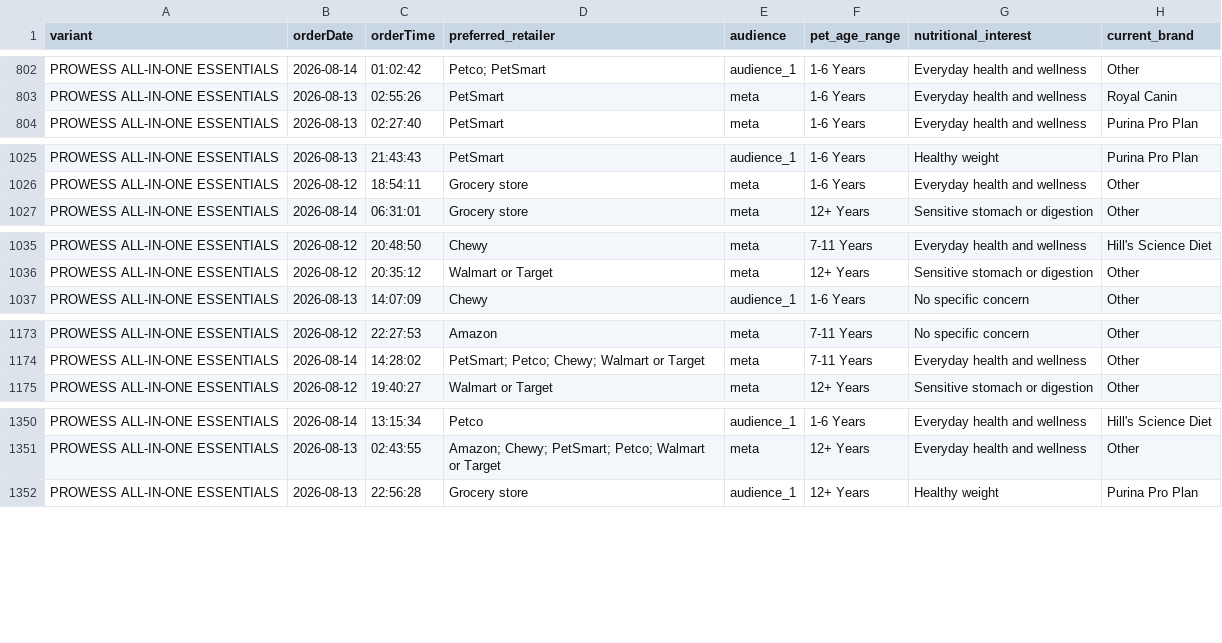
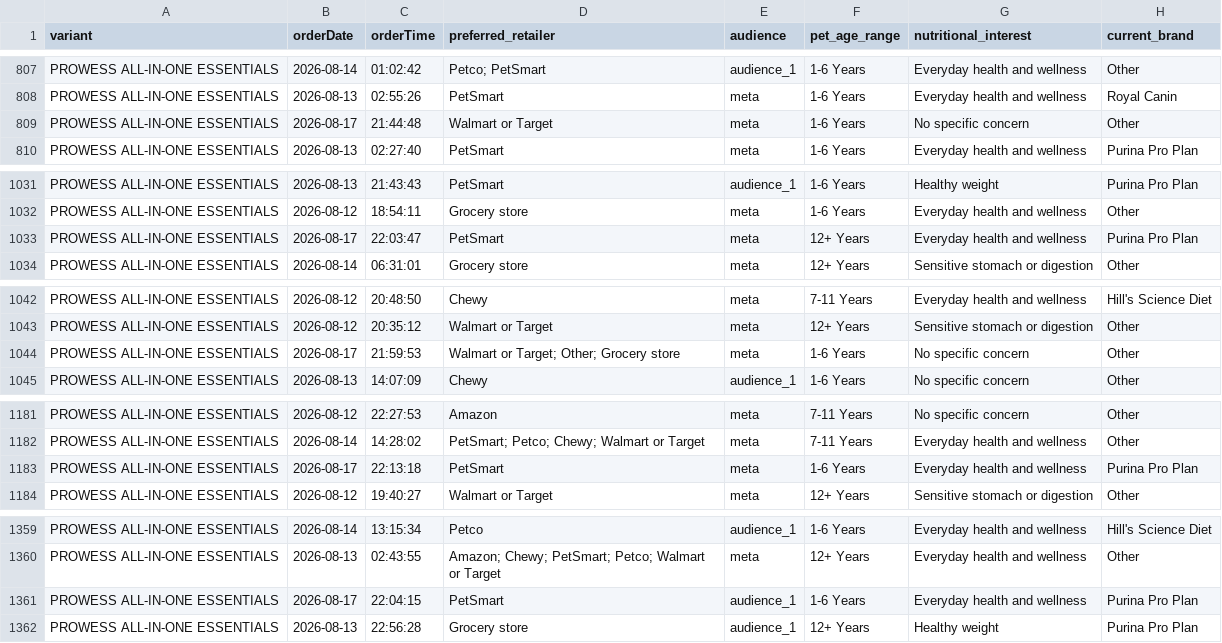
Before and after one commit to simonsmas/prowess-report-data, a CSV file: orders.csv, drawn as a sheet; only a part is shown, gaps mark what is left out; the diff covers the shown part only.

Commit message:
Update Prowess orders: 1691 orders — 2026-08-17T22:21:07.849Z

```diff
--- a/orders.csv
+++ b/orders.csv
@@ -803,2 +808,3 @@ PROWESS ALL-IN-ONE ESSENTIALS,2026-08-14,01:02:42,Petco; PetSmart,audience_1,1-6
 PROWESS ALL-IN-ONE ESSENTIALS,2026-08-13,02:55:26,PetSmart,meta,1-6 Years,Everyday health and wellness,Royal Canin
+PROWESS ALL-IN-ONE ESSENTIALS,2026-08-17,21:44:48,Walmart or Target,meta,1-6 Years,No specific concern,Other
 PROWESS ALL-IN-ONE ESSENTIALS,2026-08-13,02:27:40,PetSmart,meta,1-6 Years,Everyday health and wellness,Purina Pro Plan
@@ -1026,2 +1032,3 @@ PROWESS ALL-IN-ONE ESSENTIALS,2026-08-13,21:43:43,PetSmart,audience_1,1-6 Years,
 PROWESS ALL-IN-ONE ESSENTIALS,2026-08-12,18:54:11,Grocery store,meta,1-6 Years,Everyday health and wellness,Other
+PROWESS ALL-IN-ONE ESSENTIALS,2026-08-17,22:03:47,PetSmart,meta,12+ Years,Everyday health and wellness,Purina Pro Plan
 PROWESS ALL-IN-ONE ESSENTIALS,2026-08-14,06:31:01,Grocery store,meta,12+ Years,Sensitive stomach or digestion,Other
@@ -1036,2 +1043,3 @@ PROWESS ALL-IN-ONE ESSENTIALS,2026-08-12,20:48:50,Chewy,meta,7-11 Years,Everyday
 PROWESS ALL-IN-ONE ESSENTIALS,2026-08-12,20:35:12,Walmart or Target,meta,12+ Years,Sensitive stomach or digestion,Other
+PROWESS ALL-IN-ONE ESSENTIALS,2026-08-17,21:59:53,Walmart or Target; Other; Grocery store,meta,1-6 Years,No specific concern,Other
 PROWESS ALL-IN-ONE ESSENTIALS,2026-08-13,14:07:09,Chewy,audience_1,1-6 Years,No specific concern,Other
@@ -1174,2 +1182,3 @@ PROWESS ALL-IN-ONE ESSENTIALS,2026-08-12,22:27:53,Amazon,meta,7-11 Years,No spec
 PROWESS ALL-IN-ONE ESSENTIALS,2026-08-14,14:28:02,PetSmart; Petco; Chewy; Walmart or Target,meta,7-11 Years,Everyday health and wellness,Other
+PROWESS ALL-IN-ONE ESSENTIALS,2026-08-17,22:13:18,PetSmart,meta,1-6 Years,Everyday health and wellness,Purina Pro Plan
 PROWESS ALL-IN-ONE ESSENTIALS,2026-08-12,19:40:27,Walmart or Target,meta,12+ Years,Sensitive stomach or digestion,Other
@@ -1351,2 +1360,3 @@ PROWESS ALL-IN-ONE ESSENTIALS,2026-08-14,13:15:34,Petco,audience_1,1-6 Years,Eve
 PROWESS ALL-IN-ONE ESSENTIALS,2026-08-13,02:43:55,Amazon; Chewy; PetSmart; Petco; Walmart or Target,meta,12+ Years,Everyday health and wellness,Other
+PROWESS ALL-IN-ONE ESSENTIALS,2026-08-17,22:04:15,PetSmart,audience_1,1-6 Years,Everyday health and wellness,Purina Pro Plan
 PROWESS ALL-IN-ONE ESSENTIALS,2026-08-13,22:56:28,Grocery store,audience_1,12+ Years,Healthy weight,Purina Pro Plan
```
Also changed, not shown: 6 added rows elsewhere in this file.
